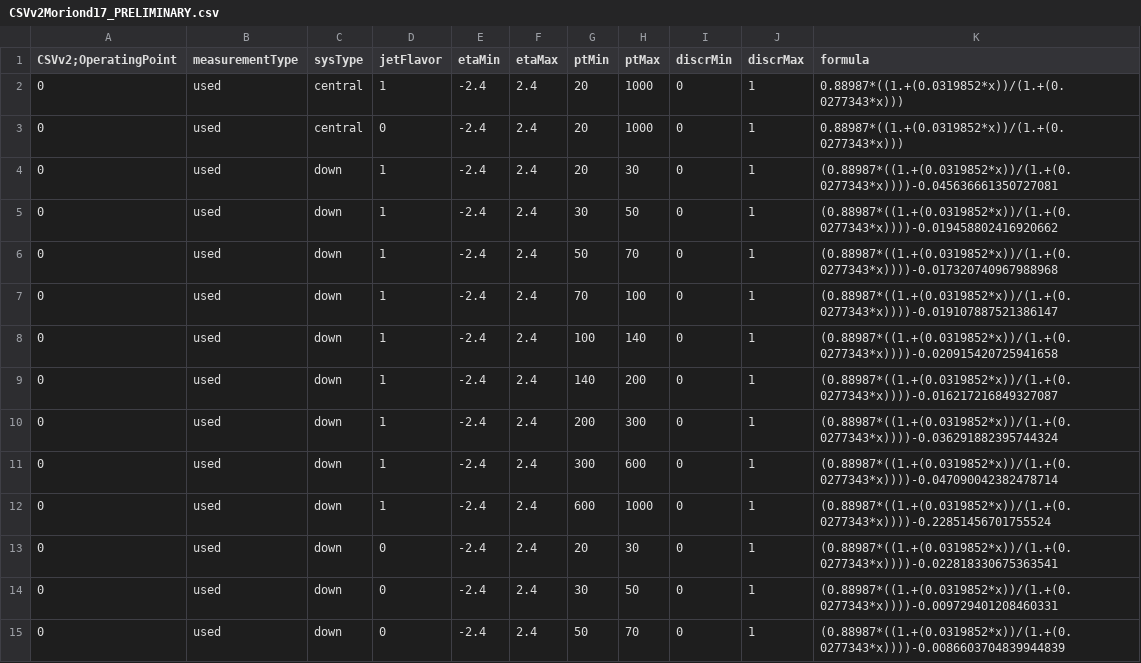
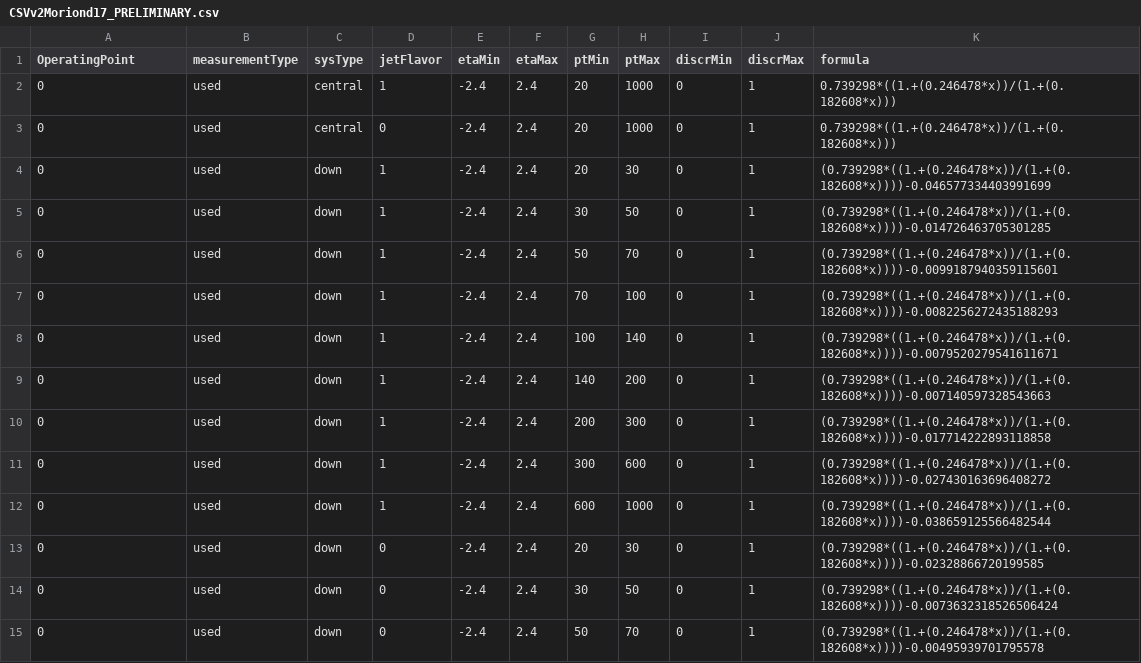
Before and after one commit to jdulemba/URTTbar, a CSV file: inputs/data/CSVv2Moriond17_PRELIMINARY.csv, drawn as a sheet; only a part is shown; the diff covers the shown part only.

Commit message:
Update SF values

```diff
--- a/inputs/data/CSVv2Moriond17_PRELIMINARY.csv
+++ b/inputs/data/CSVv2Moriond17_PRELIMINARY.csv
@@ -1,15 +1,15 @@
-CSVv2;OperatingPoint, measurementType, sysType, jetFlavor, etaMin, etaMax, ptMin, ptMax, discrMin, discrMax, formula
-0, used, central, 1, -2.4, 2.4, 20, 1000, 0, 1, "0.88987*((1.+(0.0319852*x))/(1.+(0.0277343*x)))"
-0, used, central, 0, -2.4, 2.4, 20, 1000, 0, 1, "0.88987*((1.+(0.0319852*x))/(1.+(0.0277343*x)))"
-0, used, down, 1, -2.4, 2.4, 20, 30, 0, 1, "(0.88987*((1.+(0.0319852*x))/(1.+(0.0277343*x))))-0.045636661350727081"
-0, used, down, 1, -2.4, 2.4, 30, 50, 0, 1, "(0.88987*((1.+(0.0319852*x))/(1.+(0.0277343*x))))-0.019458802416920662"
-0, used, down, 1, -2.4, 2.4, 50, 70, 0, 1, "(0.88987*((1.+(0.0319852*x))/(1.+(0.0277343*x))))-0.017320740967988968"
-0, used, down, 1, -2.4, 2.4, 70, 100, 0, 1, "(0.88987*((1.+(0.0319852*x))/(1.+(0.0277343*x))))-0.019107887521386147"
-0, used, down, 1, -2.4, 2.4, 100, 140, 0, 1, "(0.88987*((1.+(0.0319852*x))/(1.+(0.0277343*x))))-0.020915420725941658"
-0, used, down, 1, -2.4, 2.4, 140, 200, 0, 1, "(0.88987*((1.+(0.0319852*x))/(1.+(0.0277343*x))))-0.016217216849327087"
-0, used, down, 1, -2.4, 2.4, 200, 300, 0, 1, "(0.88987*((1.+(0.0319852*x))/(1.+(0.0277343*x))))-0.036291882395744324"
-0, used, down, 1, -2.4, 2.4, 300, 600, 0, 1, "(0.88987*((1.+(0.0319852*x))/(1.+(0.0277343*x))))-0.047090042382478714"
-0, used, down, 1, -2.4, 2.4, 600, 1000, 0, 1, "(0.88987*((1.+(0.0319852*x))/(1.+(0.0277343*x))))-0.22851456701755524"
-0, used, down, 0, -2.4, 2.4, 20, 30, 0, 1, "(0.88987*((1.+(0.0319852*x))/(1.+(0.0277343*x))))-0.022818330675363541"
-0, used, down, 0, -2.4, 2.4, 30, 50, 0, 1, "(0.88987*((1.+(0.0319852*x))/(1.+(0.0277343*x))))-0.009729401208460331"
-0, used, down, 0, -2.4, 2.4, 50, 70, 0, 1, "(0.88987*((1.+(0.0319852*x))/(1.+(0.0277343*x))))-0.0086603704839944839"
+OperatingPoint, measurementType, sysType, jetFlavor, etaMin, etaMax, ptMin, ptMax, discrMin, discrMax, formula
+0, used, central, 1, -2.4, 2.4, 20, 1000, 0, 1, "0.739298*((1.+(0.246478*x))/(1.+(0.182608*x)))"
+0, used, central, 0, -2.4, 2.4, 20, 1000, 0, 1, "0.739298*((1.+(0.246478*x))/(1.+(0.182608*x)))"
+0, used, down, 1, -2.4, 2.4, 20, 30, 0, 1, "(0.739298*((1.+(0.246478*x))/(1.+(0.182608*x))))-0.046577334403991699"
+0, used, down, 1, -2.4, 2.4, 30, 50, 0, 1, "(0.739298*((1.+(0.246478*x))/(1.+(0.182608*x))))-0.014726463705301285"
+0, used, down, 1, -2.4, 2.4, 50, 70, 0, 1, "(0.739298*((1.+(0.246478*x))/(1.+(0.182608*x))))-0.0099187940359115601"
+0, used, down, 1, -2.4, 2.4, 70, 100, 0, 1, "(0.739298*((1.+(0.246478*x))/(1.+(0.182608*x))))-0.0082256272435188293"
+0, used, down, 1, -2.4, 2.4, 100, 140, 0, 1, "(0.739298*((1.+(0.246478*x))/(1.+(0.182608*x))))-0.0079520279541611671"
+0, used, down, 1, -2.4, 2.4, 140, 200, 0, 1, "(0.739298*((1.+(0.246478*x))/(1.+(0.182608*x))))-0.007140597328543663"
+0, used, down, 1, -2.4, 2.4, 200, 300, 0, 1, "(0.739298*((1.+(0.246478*x))/(1.+(0.182608*x))))-0.017714222893118858"
+0, used, down, 1, -2.4, 2.4, 300, 600, 0, 1, "(0.739298*((1.+(0.246478*x))/(1.+(0.182608*x))))-0.027430163696408272"
+0, used, down, 1, -2.4, 2.4, 600, 1000, 0, 1, "(0.739298*((1.+(0.246478*x))/(1.+(0.182608*x))))-0.038659125566482544"
+0, used, down, 0, -2.4, 2.4, 20, 30, 0, 1, "(0.739298*((1.+(0.246478*x))/(1.+(0.182608*x))))-0.02328866720199585"
+0, used, down, 0, -2.4, 2.4, 30, 50, 0, 1, "(0.739298*((1.+(0.246478*x))/(1.+(0.182608*x))))-0.0073632318526506424"
+0, used, down, 0, -2.4, 2.4, 50, 70, 0, 1, "(0.739298*((1.+(0.246478*x))/(1.+(0.182608*x))))-0.00495939701795578"
```
Also changed, not shown: 100 edited cells elsewhere in this file, inputs/data/DeepCSVMoriond17_PRELIMINARY.csv, 1 other file.
